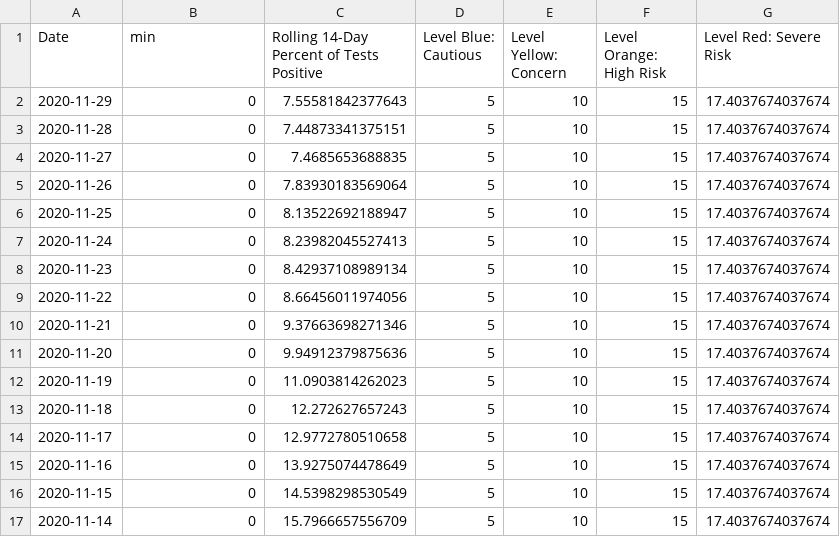
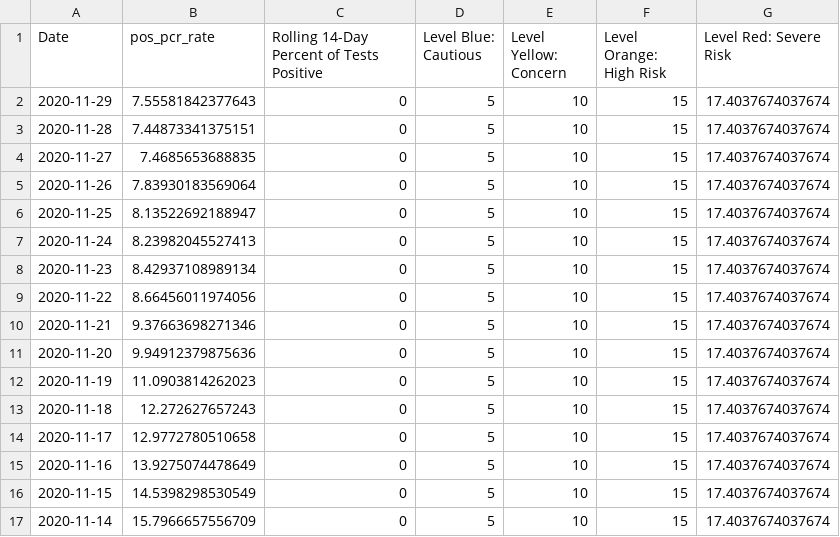
Before and after one commit to SCPHCovid19Data/scph_covid19, a CSV file: pon_pos_rate_8wk_eng.csv, drawn as a sheet; only a part is shown; the diff covers the shown part only.

```diff
--- a/pon_pos_rate_8wk_eng.csv
+++ b/pon_pos_rate_8wk_eng.csv
@@ -1,17 +1,17 @@
-"Date","min","Rolling 14-Day Percent of Tests Positive","Level Blue: Cautious","Level Yellow: Concern","Level Orange: High Risk","Level Red: Severe Risk"
-2020-11-29,0,7.55581842377643,5,10,15,17.4037674037674
-2020-11-28,0,7.44873341375151,5,10,15,17.4037674037674
-2020-11-27,0,7.4685653688835,5,10,15,17.4037674037674
-2020-11-26,0,7.83930183569064,5,10,15,17.4037674037674
-2020-11-25,0,8.13522692188947,5,10,15,17.4037674037674
-2020-11-24,0,8.23982045527413,5,10,15,17.4037674037674
-2020-11-23,0,8.42937108989134,5,10,15,17.4037674037674
-2020-11-22,0,8.66456011974056,5,10,15,17.4037674037674
-2020-11-21,0,9.37663698271346,5,10,15,17.4037674037674
-2020-11-20,0,9.94912379875636,5,10,15,17.4037674037674
-2020-11-19,0,11.0903814262023,5,10,15,17.4037674037674
-2020-11-18,0,12.272627657243,5,10,15,17.4037674037674
-2020-11-17,0,12.9772780510658,5,10,15,17.4037674037674
-2020-11-16,0,13.9275074478649,5,10,15,17.4037674037674
-2020-11-15,0,14.5398298530549,5,10,15,17.4037674037674
-2020-11-14,0,15.7966657556709,5,10,15,17.4037674037674
+"Date","pos_pcr_rate","Rolling 14-Day Percent of Tests Positive","Level Blue: Cautious","Level Yellow: Concern","Level Orange: High Risk","Level Red: Severe Risk"
+2020-11-29,7.55581842377643,0,5,10,15,17.4037674037674
+2020-11-28,7.44873341375151,0,5,10,15,17.4037674037674
+2020-11-27,7.4685653688835,0,5,10,15,17.4037674037674
+2020-11-26,7.83930183569064,0,5,10,15,17.4037674037674
+2020-11-25,8.13522692188947,0,5,10,15,17.4037674037674
+2020-11-24,8.23982045527413,0,5,10,15,17.4037674037674
+2020-11-23,8.42937108989134,0,5,10,15,17.4037674037674
+2020-11-22,8.66456011974056,0,5,10,15,17.4037674037674
+2020-11-21,9.37663698271346,0,5,10,15,17.4037674037674
+2020-11-20,9.94912379875636,0,5,10,15,17.4037674037674
+2020-11-19,11.0903814262023,0,5,10,15,17.4037674037674
+2020-11-18,12.272627657243,0,5,10,15,17.4037674037674
+2020-11-17,12.9772780510658,0,5,10,15,17.4037674037674
+2020-11-16,13.9275074478649,0,5,10,15,17.4037674037674
+2020-11-15,14.5398298530549,0,5,10,15,17.4037674037674
+2020-11-14,15.7966657556709,0,5,10,15,17.4037674037674
```
Also changed, not shown: 80 edited cells elsewhere in this file, pon_pos_rate_8wk_esp.csv, race_14d_historical_esp.csv.
